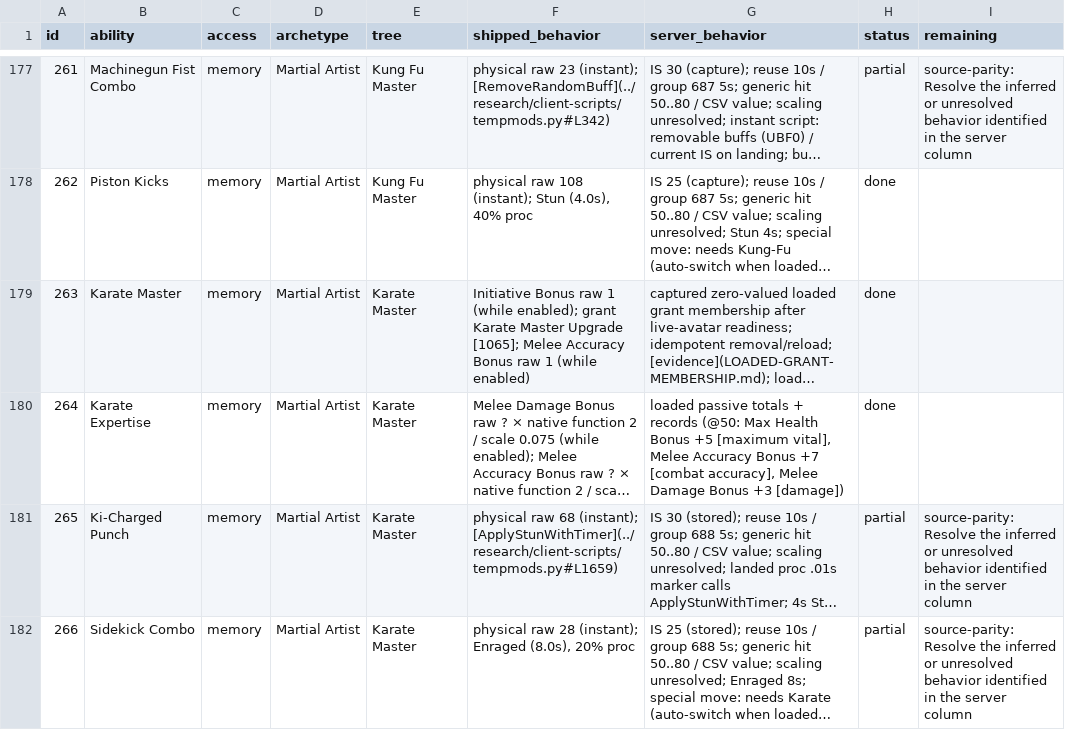
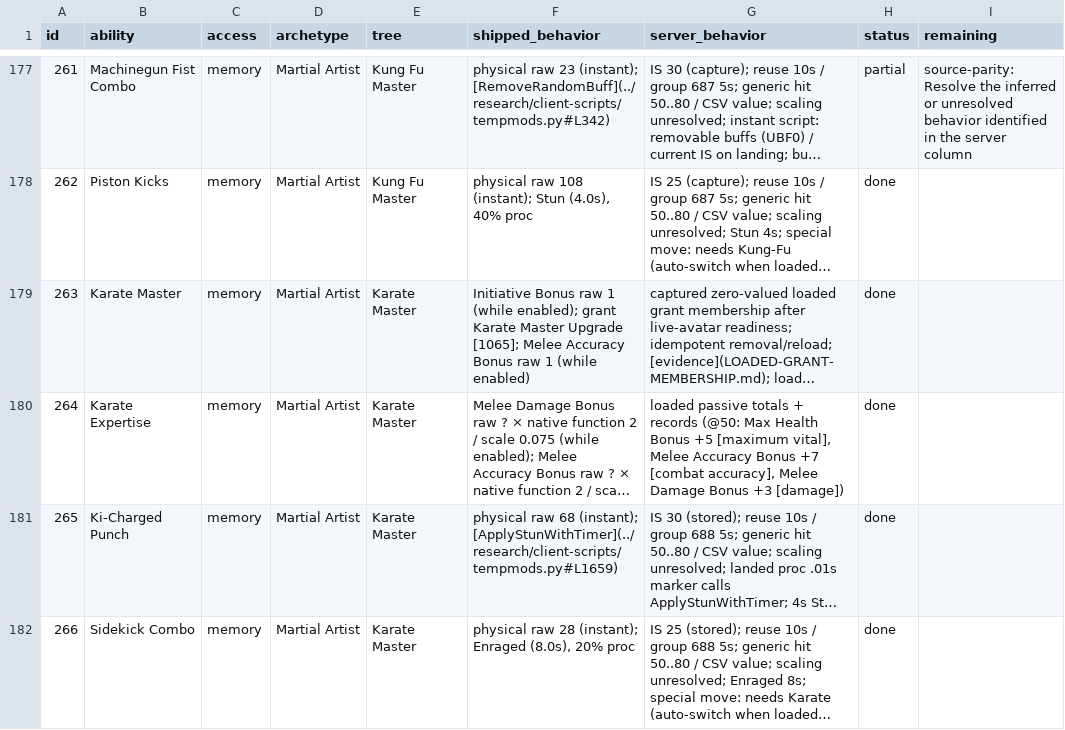
Before and after one commit to kylebrussell/mxo-hd, a CSV file: docs/ABILITY-PARITY.csv, drawn as a sheet; only a part is shown, gaps mark what is left out; long unchanged cells end in …; the diff covers the shown part only; the diff names each change by its address in the sheet, - before the commit and + after, or states it on an @@ line.

Commit message:
Credit Karate and Aikido Master stock damage parity

```diff
--- a/docs/ABILITY-PARITY.csv
+++ b/docs/ABILITY-PARITY.csv
-H181:H182 (status): partial
+H181:H182 (status): done
-I181:I182 (remaining): source-parity: Resolve the inferred or unresolved behavior identified in the server column
+I181:I182 (remaining): (empty)
```
Also changed, not shown: 8 edited cells elsewhere in this file, 1 other file.
